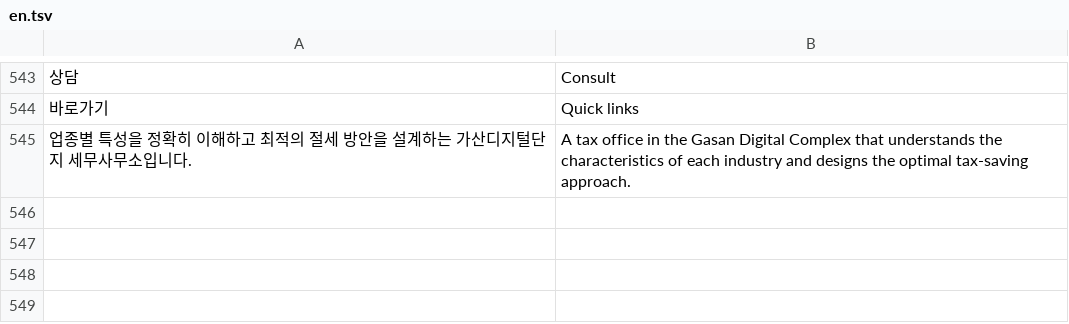
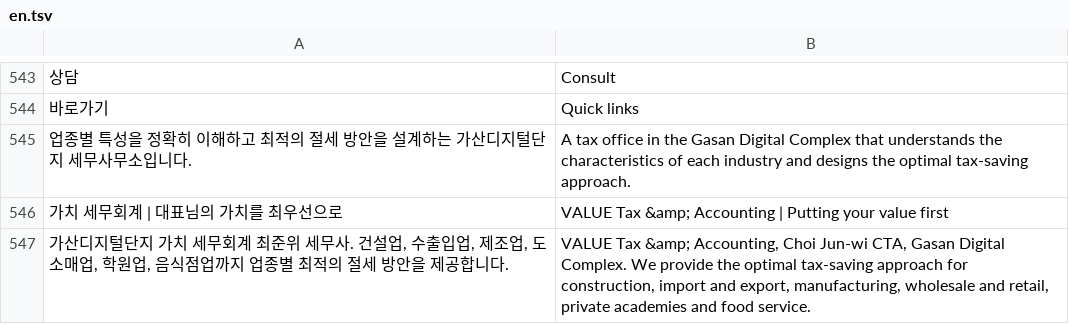
Before and after one commit to junwi-choi/web-page, a TSV file: i18n/en.tsv, drawn as a sheet; only a part is shown, gaps mark what is left out; the diff names each change by its address in the sheet, - before the commit and + after, or states it on an @@ line.

```diff
--- a/i18n/en.tsv
+++ b/i18n/en.tsv
+row 546: 가치 세무회계 | 대표님의 가치를 최우선으로 | VALUE Tax &amp; Accounting | Putting your value first
+row 547: 가산디지털단지 가치 세무회계 최준위 세무사. 건설업, 수출입업, 제조업, 도소매업, 학원업, 음식점업까지 업종별 최적의 절세 방안을 제공합니다. | VALUE Tax &amp; Accounting, Choi Jun-wi CTA, Gasan Digital Complex. We provide the optimal tax-saving approach for construction, import and export, manufacturing, wholesale and retail, private academies and food service.
```
Also changed, not shown: i18n/zh.tsv, 3 other files.
